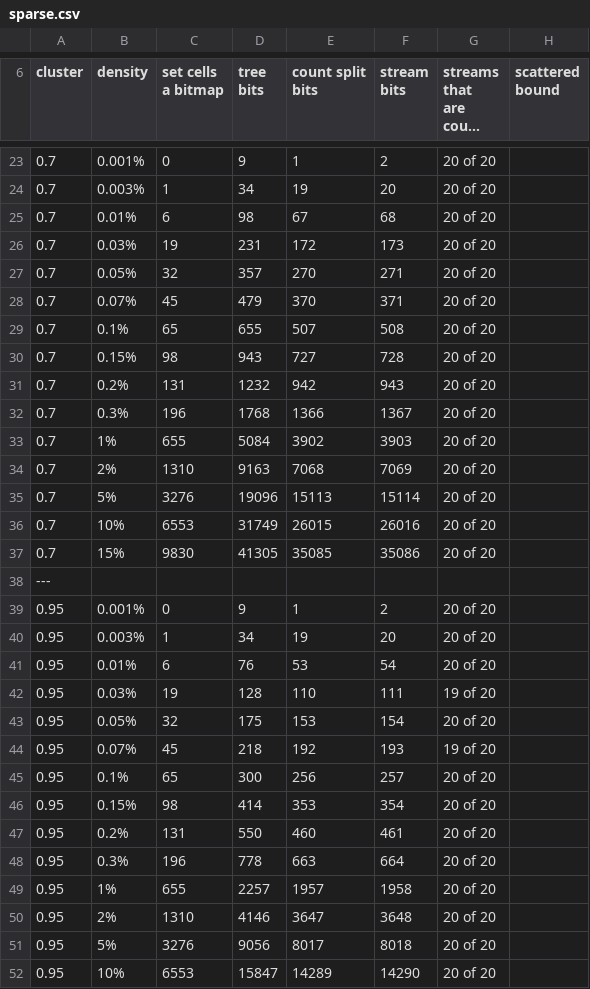
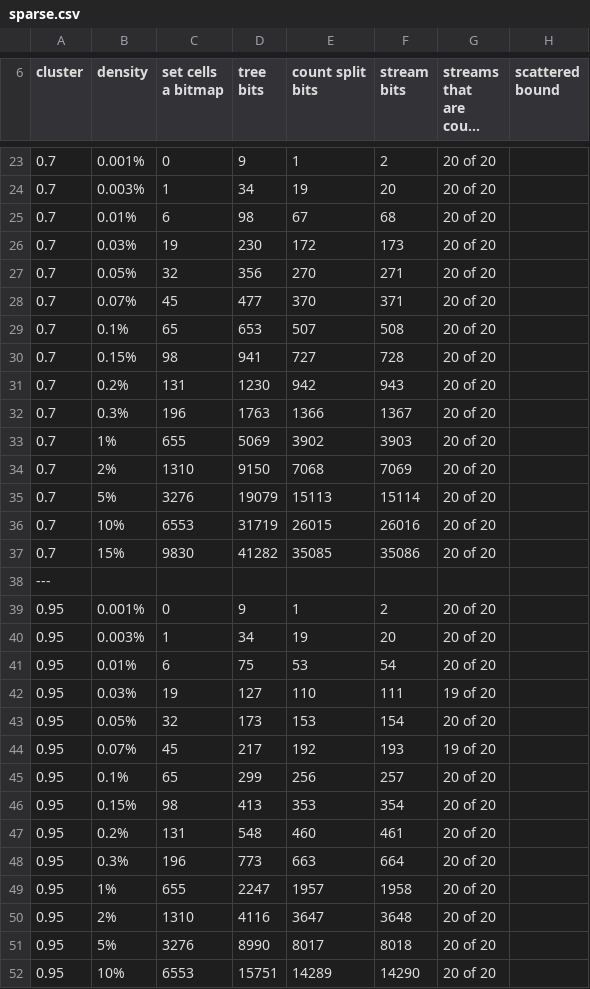
Before and after one commit to SlimiestSlimy/Civil-Egregore, a CSV file: docs/measurements/sparse.csv, drawn as a sheet; only a part is shown, gaps mark what is left out; long unchanged cells end in …; the diff covers the shown part only; the diff names each change by its address in the sheet, - before the commit and + after, or states it on an @@ line.

```diff
--- a/docs/measurements/sparse.csv
+++ b/docs/measurements/sparse.csv
-D26 (tree bits): 231
+D26 (tree bits): 230
-D27 (tree bits): 357
+D27 (tree bits): 356
-D28 (tree bits): 479
+D28 (tree bits): 477
-D29 (tree bits): 655
+D29 (tree bits): 653
-D30 (tree bits): 943
+D30 (tree bits): 941
-D31 (tree bits): 1232
+D31 (tree bits): 1230
-D32 (tree bits): 1768
+D32 (tree bits): 1763
-D33 (tree bits): 5084
+D33 (tree bits): 5069
-D34 (tree bits): 9163
+D34 (tree bits): 9150
-D35 (tree bits): 19096
+D35 (tree bits): 19079
-D36 (tree bits): 31749
+D36 (tree bits): 31719
-D37 (tree bits): 41305
+D37 (tree bits): 41282
-D41 (tree bits): 76
+D41 (tree bits): 75
-D42 (tree bits): 128
+D42 (tree bits): 127
-D43 (tree bits): 175
+D43 (tree bits): 173
-D44 (tree bits): 218
+D44 (tree bits): 217
-D45 (tree bits): 300
+D45 (tree bits): 299
-D46 (tree bits): 414
+D46 (tree bits): 413
-D47 (tree bits): 550
+D47 (tree bits): 548
-D48 (tree bits): 778
+D48 (tree bits): 773
-D49 (tree bits): 2257
+D49 (tree bits): 2247
-D50 (tree bits): 4146
+D50 (tree bits): 4116
-D51 (tree bits): 9056
+D51 (tree bits): 8990
-D52 (tree bits): 15847
+D52 (tree bits): 15751
```
Also changed, not shown: 2 edited cells elsewhere in this file, docs/measurements/census.csv, docs/measurements/measurement.csv, 17 other files.
